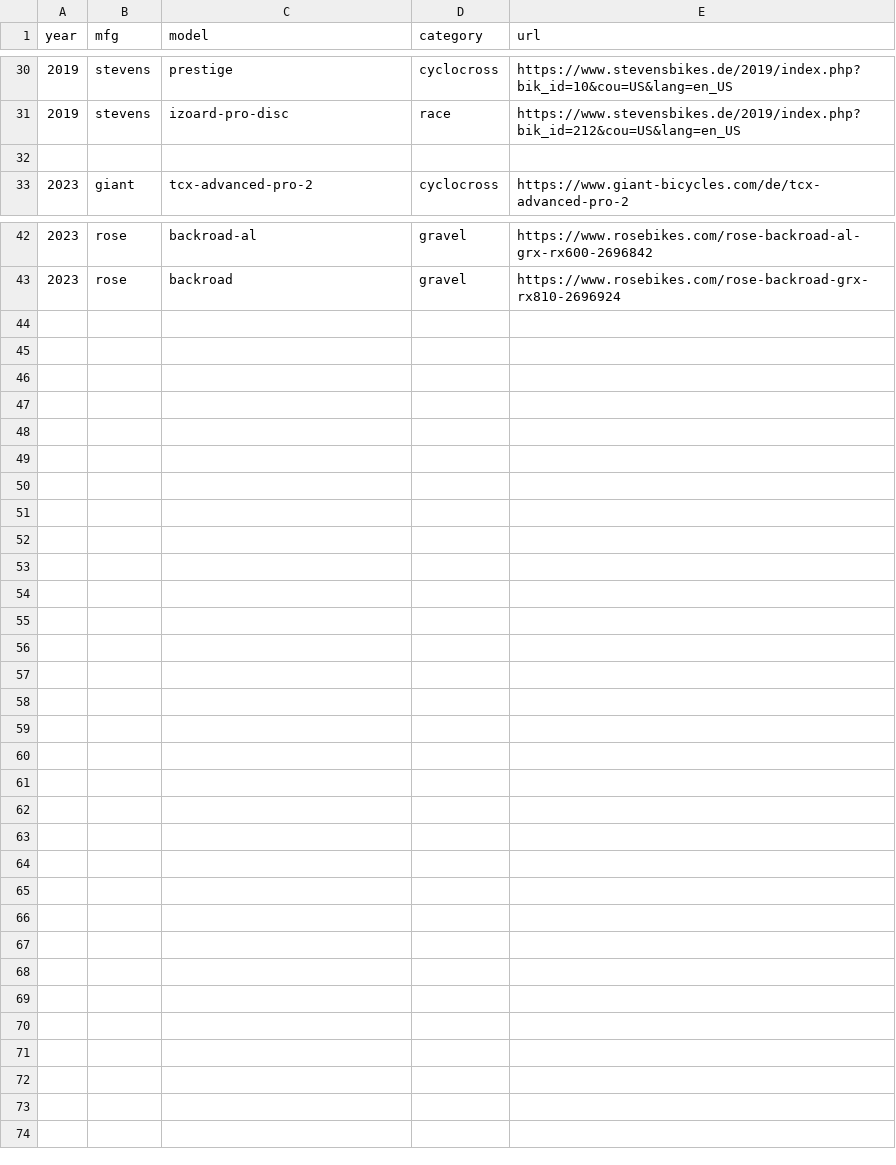
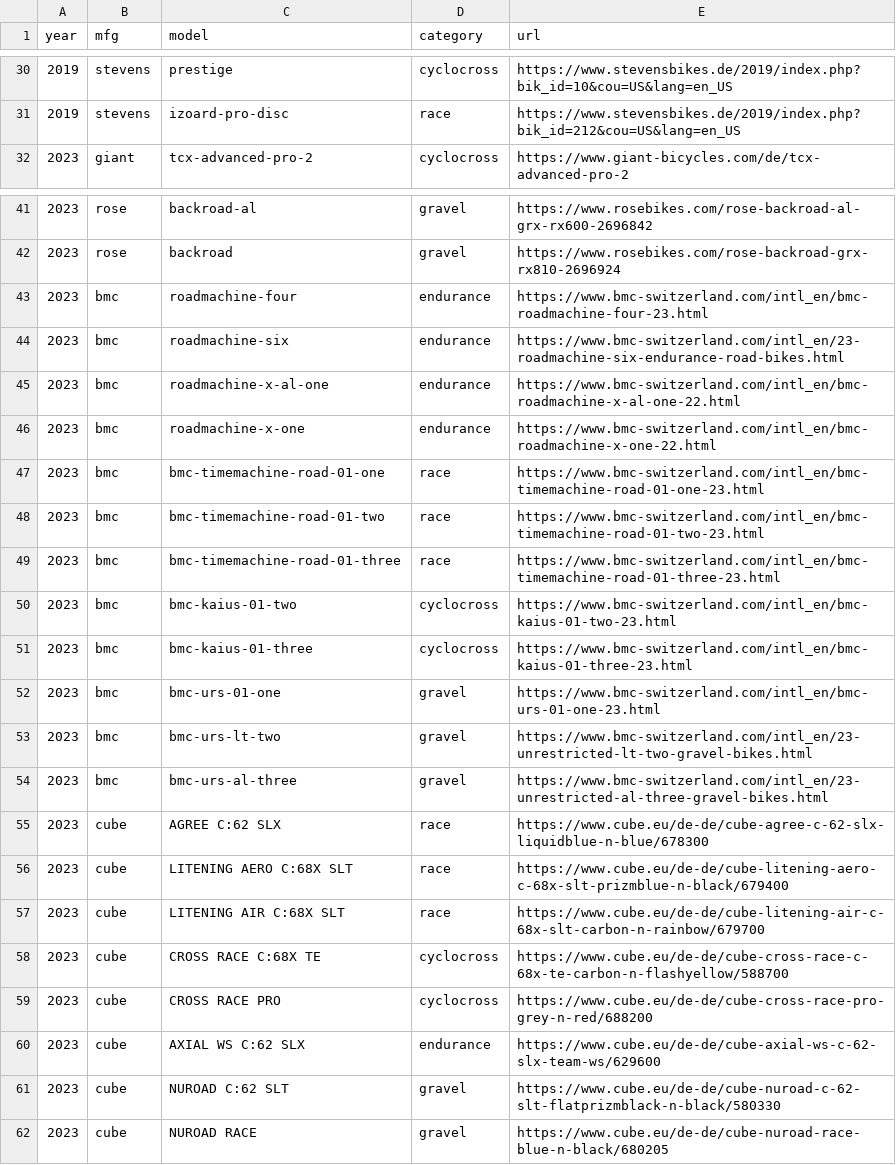
Before and after one commit to truschival/framegeometry, a CSV file: all-urls.csv, drawn as a sheet; only a part is shown, gaps mark what is left out.

```diff
--- a/all-urls.csv
+++ b/all-urls.csv
@@ -31,3 +31,2 @@ year,mfg,model,category,url
 2019,stevens,izoard-pro-disc,race,https://www.stevensbikes.de/2019/index.php?bik_id=212&cou=US&lang=en_US
-
 2023,giant,tcx-advanced-pro-2,cyclocross,https://www.giant-bicycles.com/de/tcx-advanced-pro-2
@@ -43 +42,21 @@ year,mfg,model,category,url
 2023,rose,backroad,gravel,https://www.rosebikes.com/rose-backroad-grx-rx810-2696924
+2023,bmc,roadmachine-four,endurance,https://www.bmc-switzerland.com/intl_en/bmc-roadmachine-four-23.html
+2023,bmc,roadmachine-six,endurance,https://www.bmc-switzerland.com/intl_en/23-roadmachine-six-endurance-road-bikes.html
+2023,bmc,roadmachine-x-al-one,endurance,https://www.bmc-switzerland.com/intl_en/bmc-roadmachine-x-al-one-22.html
+2023,bmc,roadmachine-x-one,endurance,https://www.bmc-switzerland.com/intl_en/bmc-roadmachine-x-one-22.html
+2023,bmc,bmc-timemachine-road-01-one,race,https://www.bmc-switzerland.com/intl_en/bmc-timemachine-road-01-one-23.html
+2023,bmc,bmc-timemachine-road-01-two,race,https://www.bmc-switzerland.com/intl_en/bmc-timemachine-road-01-two-23.html
+2023,bmc,bmc-timemachine-road-01-three,race,https://www.bmc-switzerland.com/intl_en/bmc-timemachine-road-01-three-23.html
+2023,bmc,bmc-kaius-01-two,cyclocross,https://www.bmc-switzerland.com/intl_en/bmc-kaius-01-two-23.html
+2023,bmc,bmc-kaius-01-three,cyclocross,https://www.bmc-switzerland.com/intl_en/bmc-kaius-01-three-23.html
+2023,bmc,bmc-urs-01-one,gravel,https://www.bmc-switzerland.com/intl_en/bmc-urs-01-one-23.html
+2023,bmc,bmc-urs-lt-two,gravel,https://www.bmc-switzerland.com/intl_en/23-unrestricted-lt-two-gravel-bikes.html
+2023,bmc,bmc-urs-al-three,gravel,https://www.bmc-switzerland.com/intl_en/23-unrestricted-al-three-gravel-bikes.html
+2023,cube,AGREE C:62 SLX,race,https://www.cube.eu/de-de/cube-agree-c-62-slx-liquidblue-n-blue/678300
+2023,cube,LITENING AERO C:68X SLT,race,https://www.cube.eu/de-de/cube-litening-aero-c-68x-slt-prizmblue-n-black/679400
+2023,cube,LITENING AIR C:68X SLT,race,https://www.cube.eu/de-de/cube-litening-air-c-68x-slt-carbon-n-rainbow/679700
+2023,cube,CROSS RACE C:68X TE,cyclocross,https://www.cube.eu/de-de/cube-cross-race-c-68x-te-carbon-n-flashyellow/588700
+2023,cube,CROSS RACE PRO,cyclocross,https://www.cube.eu/de-de/cube-cross-race-pro-grey-n-red/688200
+2023,cube,AXIAL WS C:62 SLX,endurance,https://www.cube.eu/de-de/cube-axial-ws-c-62-slx-team-ws/629600
+2023,cube,NUROAD C:62 SLT,gravel,https://www.cube.eu/de-de/cube-nuroad-c-62-slt-flatprizmblack-n-black/580330
+2023,cube,NUROAD RACE,gravel,https://www.cube.eu/de-de/cube-nuroad-race-blue-n-black/680205
```
Also changed, not shown: test-urls.csv, 7 other files.
